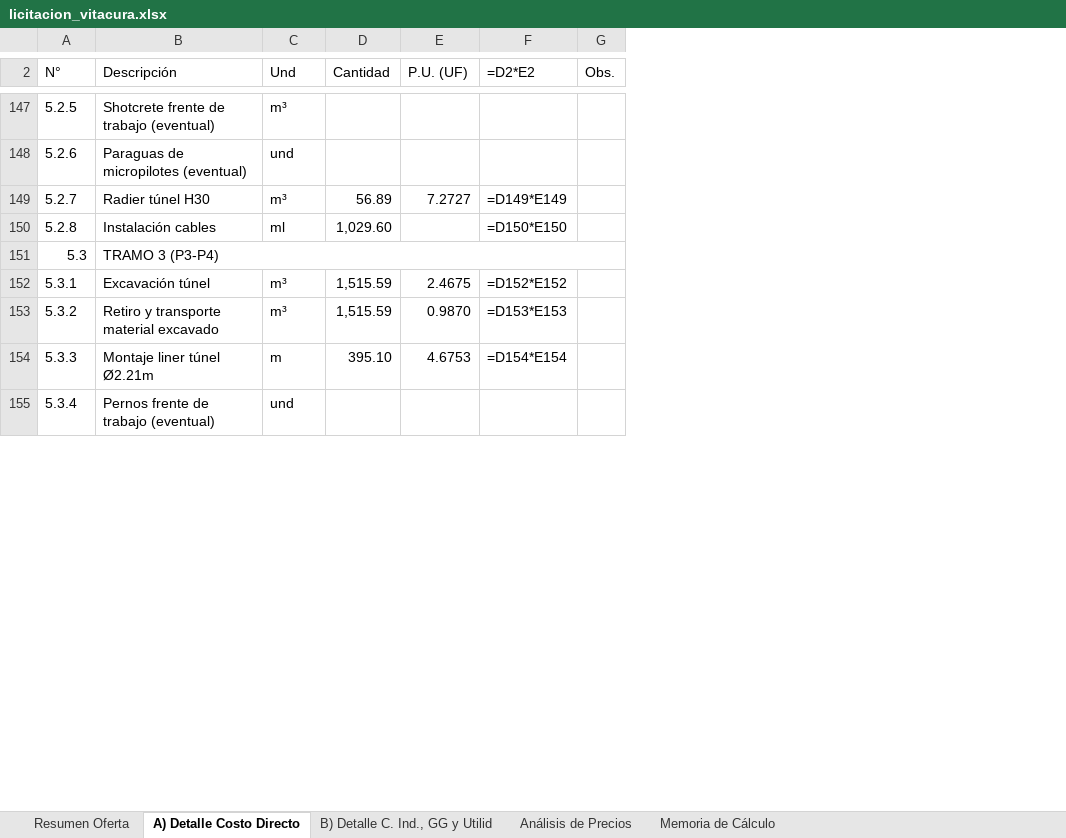
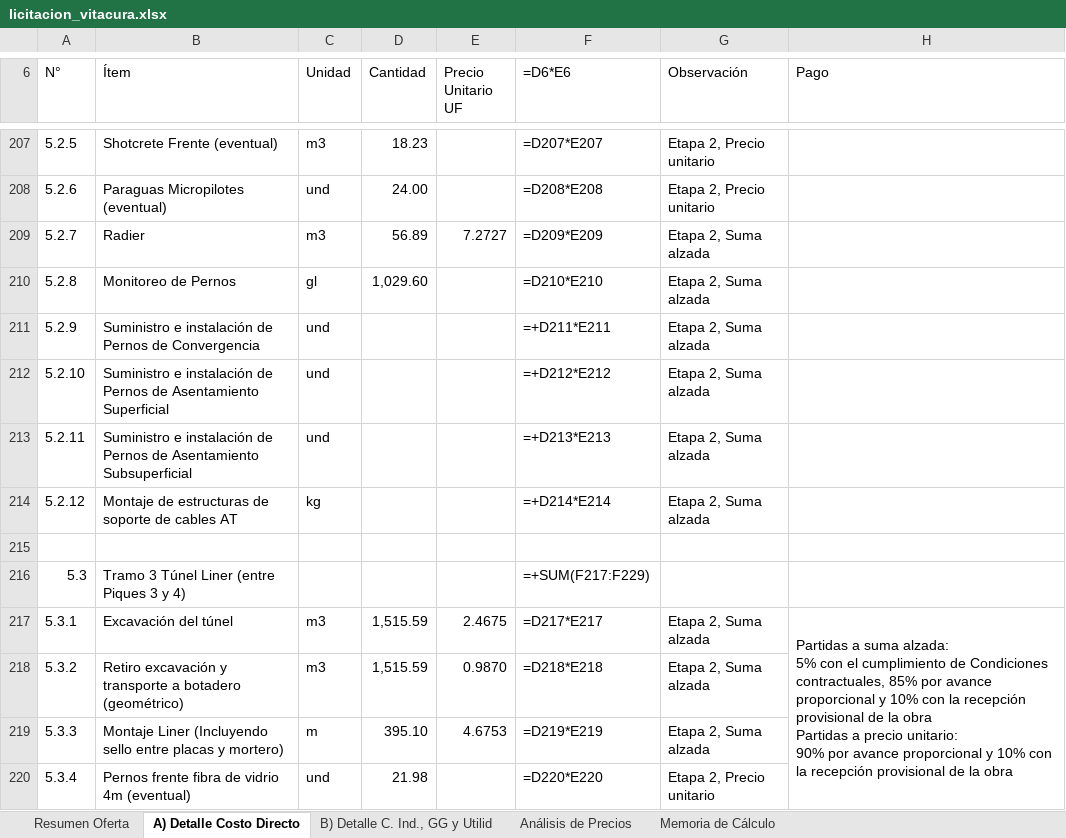
Before and after one commit to dgonzamat/Hack, an Excel workbook: output/licitacion_vitacura.xlsx, sheet A) Detalle Costo Directo, drawn as a sheet; only a part is shown, gaps mark what is left out; values as stored, in another font and other column widths than the file's, no cell formats; formulas without a stored value are shown as written; removed rows and columns are numbered as before the commit, all else as after; ↵ is a line break in a cell; the diff covers the shown part only; the diff names each change by its address in the sheet, - before the commit and + after, or states it on an @@ line.

```diff
--- a/output/licitacion_vitacura.xlsx (sheet A) Detalle Costo Directo)
+++ b/output/licitacion_vitacura.xlsx (sheet A) Detalle Costo Directo)
-column B (Descripción), rows 147-155: Shotcrete frente de trabajo (eventual) | Paraguas de micropilotes (eventual) | Radier túnel H30 | Instalación cables | TRAMO 3 (P3-P4) | Excavación túnel | Retiro y transporte material excavado | Montaje liner túnel Ø2.21m | Pernos frente de trabajo (eventual)
+column B (Ítem), rows 207-210: Shotcrete Frente (eventual) | Paraguas Micropilotes (eventual) | Radier | Monitoreo de Pernos; rows 216-220: Tramo 3 Túnel Liner (entre Piques 3 y 4) | Excavación del túnel | Retiro excavación y transporte a botadero (geométrico) | Montaje Liner (Incluyendo sello entre placas y mortero) | Pernos frente fibra de vidrio 4m (eventual)
-column F (=D2*E2), rows 149-154: =D149*E149 | =D150*E150 |  | =D152*E152 | =D153*E153 | =D154*E154
-column G (Obs.), empty
+column F (=D6*E6), rows 207-210: =D207*E207 | =D208*E208 | =D209*E209 | =D210*E210; rows 216-220: =+SUM(F217:F229) | =D217*E217 | =D218*E218 | =D219*E219 | =D220*E220
+column G (Observación), rows 207-210: Etapa 2, Precio unitario | Etapa 2, Precio unitario | Etapa 2, Suma alzada | Etapa 2, Suma alzada; rows 217-220: Etapa 2, Suma alzada | Etapa 2, Suma alzada | Etapa 2, Suma alzada | Etapa 2, Precio unitario
+column H (Pago), row 217: Partidas a suma alzada: ↵ 5% con el cumplimiento de Condiciones contractuales, 85% por avance proporcional y 10% con la recepción provisional de la obra ↵ Partidas a precio unitario: ↵ 90% por avance proporcional y 10% con la recepción provisional de la obra
-C6: Und
+C6: Unidad
-E6: P.U. (UF)
+E6: Precio Unitario UF
-C207 (Unidad): m³
+C207 (Unidad): m3
-D207 (Cantidad): (empty)
+D207 (Cantidad): 18.23
-D208 (Cantidad): (empty)
+D208 (Cantidad): 24.00
-C209 (Unidad): m³
+C209 (Unidad): m3
-C210 (Unidad): ml
+C210 (Unidad): gl
+row 211: 5.2.9 | Suministro e instalación de Pernos de Convergencia | und |  |  | =+D211*E211 | Etapa 2, Suma alzada
+row 212: 5.2.10 | Suministro e instalación de Pernos de Asentamiento Superficial | und |  |  | =+D212*E212 | Etapa 2, Suma alzada
+row 213: 5.2.11 | Suministro e instalación de Pernos de Asentamiento Subsuperficial | und |  |  | =+D213*E213 | Etapa 2, Suma alzada
+row 214: 5.2.12 | Montaje de estructuras de soporte de cables AT | kg |  |  | =+D214*E214 | Etapa 2, Suma alzada
+row 215: (empty)
-C217:C218 (Unidad): m³
+C217:C218 (Unidad): m3
-D220 (Cantidad): (empty)
+D220 (Cantidad): 21.98
```
Also changed, not shown: 159 added rows and 88 edited cells elsewhere in this sheet, sheet B) Detalle C. Ind., GG y Utilid, sheet Resumen Oferta, cell formats.
